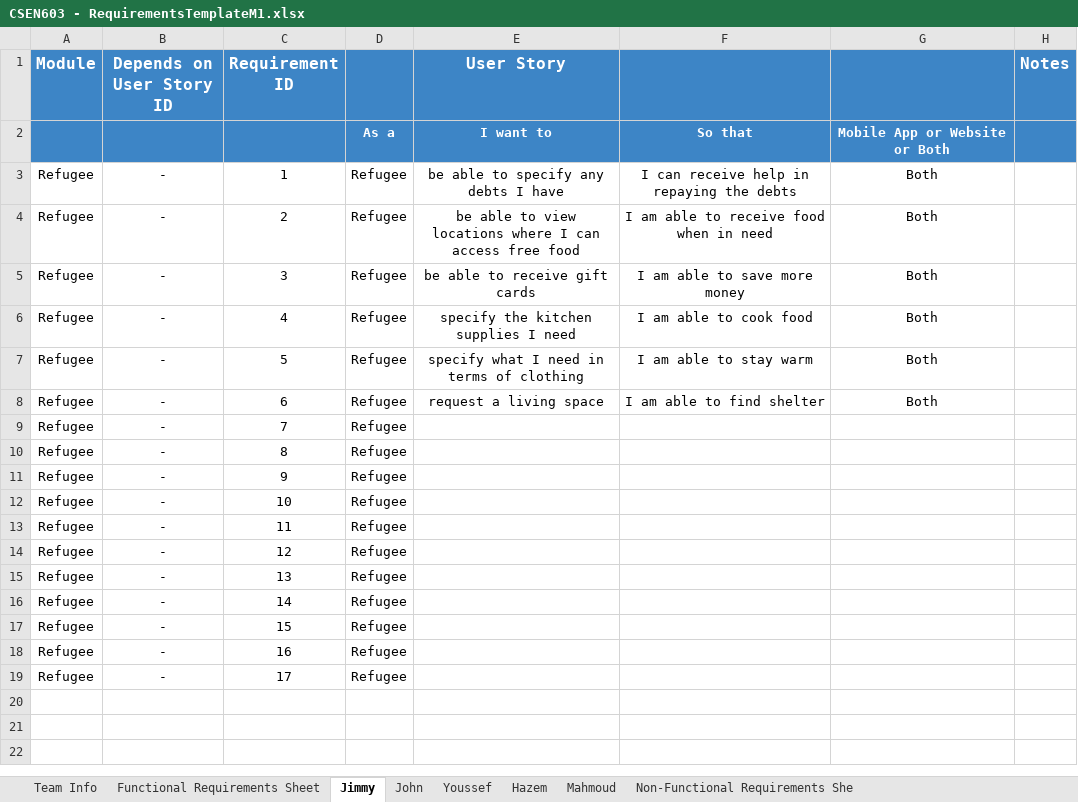
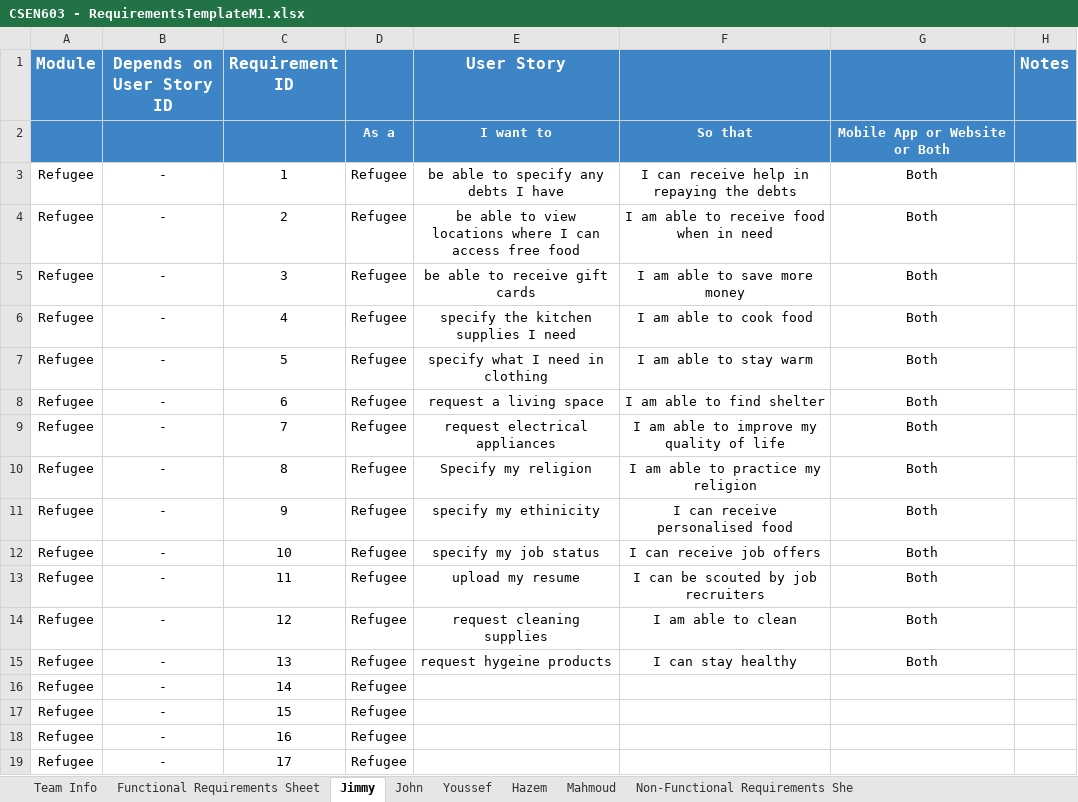
Before and after one commit to MahmoudHegazy-01/dora-the-explorer, an Excel workbook: CSEN603 - RequirementsTemplateM1.xlsx, sheet Jimmy, drawn as a sheet; values as stored, in another font and other column widths than the file's, no borders; the diff names each change by its address in the sheet, - before the commit and + after, or states it on an @@ line.

Commit message:
Update CSEN603 - RequirementsTemplateM1.xlsx

```diff
--- a/CSEN603 - RequirementsTemplateM1.xlsx (sheet Jimmy)
+++ b/CSEN603 - RequirementsTemplateM1.xlsx (sheet Jimmy)
-E7 (User Story): specify what I need in terms of clothing
+E7 (User Story): specify what I need in clothing
-E9 (User Story): (empty)
+E9 (User Story): request electrical appliances
-F9: (empty)
+F9: I am able to improve my quality of life
-G9:G15: (empty)
+G9:G15: Both
-E10 (User Story): (empty)
+E10 (User Story): Specify my religion
-F10: (empty)
+F10: I am able to practice my religion
-E11 (User Story): (empty)
+E11 (User Story): specify my ethinicity
-F11: (empty)
+F11: I can receive personalised food
-E12 (User Story): (empty)
+E12 (User Story): specify my job status
-F12: (empty)
+F12: I can receive job offers
-E13 (User Story): (empty)
+E13 (User Story): upload my resume
-F13: (empty)
+F13: I can be scouted by job recruiters
-E14 (User Story): (empty)
+E14 (User Story): request cleaning supplies
-F14: (empty)
+F14: I am able to clean
-E15 (User Story): (empty)
+E15 (User Story): request hygeine products
-F15: (empty)
+F15: I can stay healthy
```
